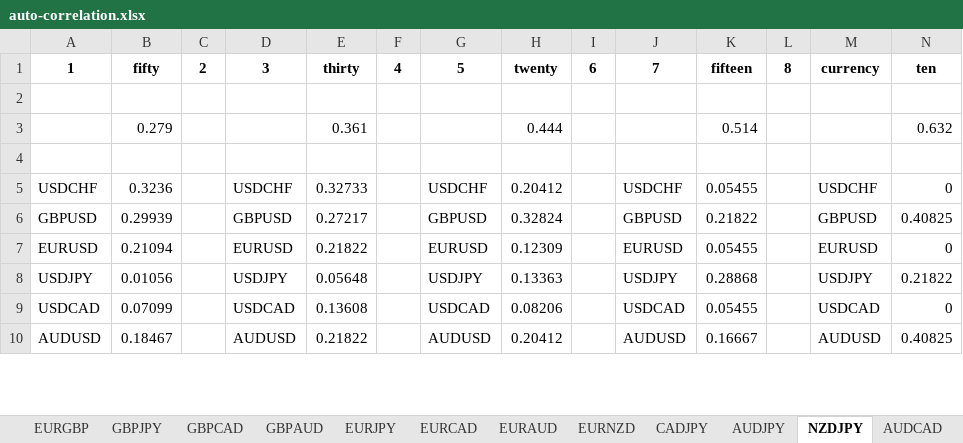
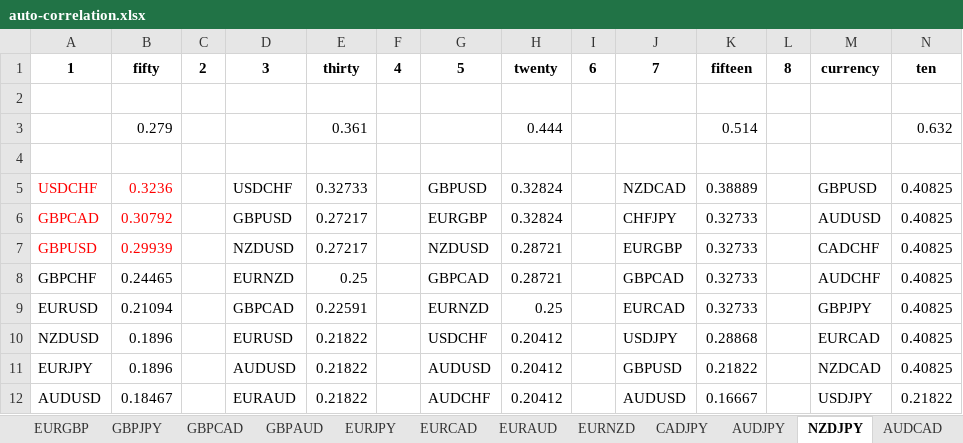
Before and after one commit to akinshipe/Forex_AI_system, an Excel workbook: combine_effort/31 october/files/auto-correlation.xlsx, sheet NZDJPY, drawn as a sheet; only a part is shown; values as stored, in another font and other column widths than the file's, no borders; removed rows and columns are numbered as before the commit, all else as after; the diff covers the shown part only; the diff names each change by its address in the sheet, - before the commit and + after, or states it on an @@ line.

```diff
--- a/combine_effort/31 october/files/auto-correlation.xlsx (sheet NZDJPY)
+++ b/combine_effort/31 october/files/auto-correlation.xlsx (sheet NZDJPY)
-A5:B5 text colour: black
+A5:B5 text colour: #FF0000
-G5: USDCHF
+G5: GBPUSD
-H5: 0.20412
+H5: 0.32824
-J5: USDCHF
+J5: NZDCAD
-K5: 0.05455
+K5: 0.38889
-M5: USDCHF
+M5: GBPUSD
-N5: 0
+N5: 0.40825
+row 6: GBPCAD | 0.30792 |  | GBPUSD | 0.27217 |  | EURGBP | 0.32824 |  | CHFJPY | 0.32733 |  | AUDUSD | 0.40825
-A7:B7 text colour: black
+A7:B7 text colour: #FF0000
-D7: GBPUSD
+D7: NZDUSD
-G7: GBPUSD
+G7: NZDUSD
-H7: 0.32824
+H7: 0.28721
-J7: GBPUSD
+J7: EURGBP
-K7: 0.21822
+K7: 0.32733
-M7: GBPUSD
+M7: CADCHF
+row 8: GBPCHF | 0.24465 |  | EURNZD | 0.25 |  | GBPCAD | 0.28721 |  | GBPCAD | 0.32733 |  | AUDCHF | 0.40825
-D9: EURUSD
+D9: GBPCAD
-E9: 0.21822
+E9: 0.22591
-G9: EURUSD
+G9: EURNZD
-H9: 0.12309
+H9: 0.25
-J9: EURUSD
+J9: EURCAD
-K9: 0.05455
+K9: 0.32733
-M9: EURUSD
+M9: GBPJPY
-N9: 0
+N9: 0.40825
-row 8: USDJPY | 0.01056 |  | USDJPY | 0.05648 |  | USDJPY | 0.13363 |  | USDJPY | 0.28868 |  | USDJPY | 0.21822
-row 9: USDCAD | 0.07099 |  | USDCAD | 0.13608 |  | USDCAD | 0.08206 |  | USDCAD | 0.05455 |  | USDCAD | 0
+row 10: NZDUSD | 0.1896 |  | EURUSD | 0.21822 |  | USDCHF | 0.20412 |  | USDJPY | 0.28868 |  | EURCAD | 0.40825
+row 11: EURJPY | 0.1896 |  | AUDUSD | 0.21822 |  | AUDUSD | 0.20412 |  | GBPUSD | 0.21822 |  | NZDCAD | 0.40825
-D12: AUDUSD
+D12: EURAUD
-G12: AUDUSD
+G12: AUDCHF
-M12: AUDUSD
+M12: USDJPY
-N12: 0.40825
+N12: 0.21822
```
Also changed, not shown: 14 added rows, 16 removed rows and 36 edited cells elsewhere in this sheet, sheet CADJPY, sheet AUDCHF, sheet GBPAUD, sheet CADCHF, sheet GBPCHF, sheet AUDCAD, 14 more sheets.
